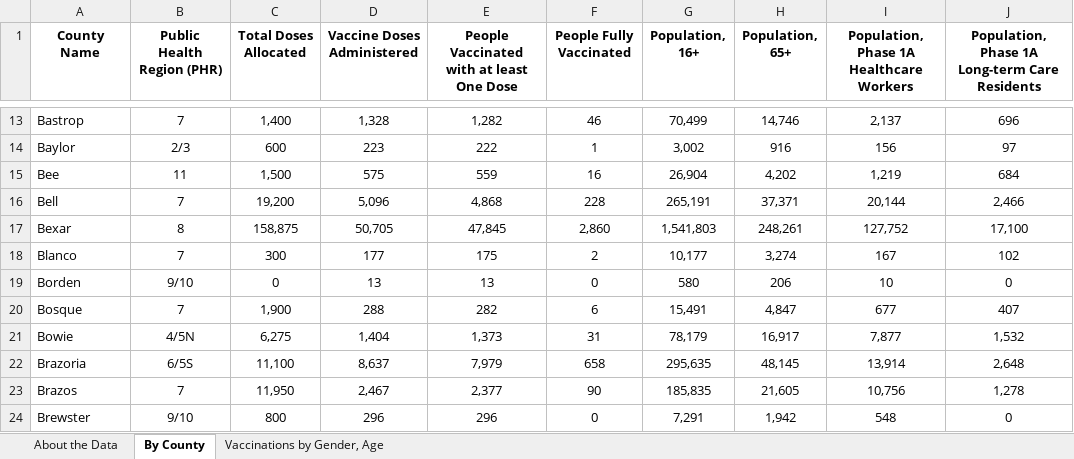
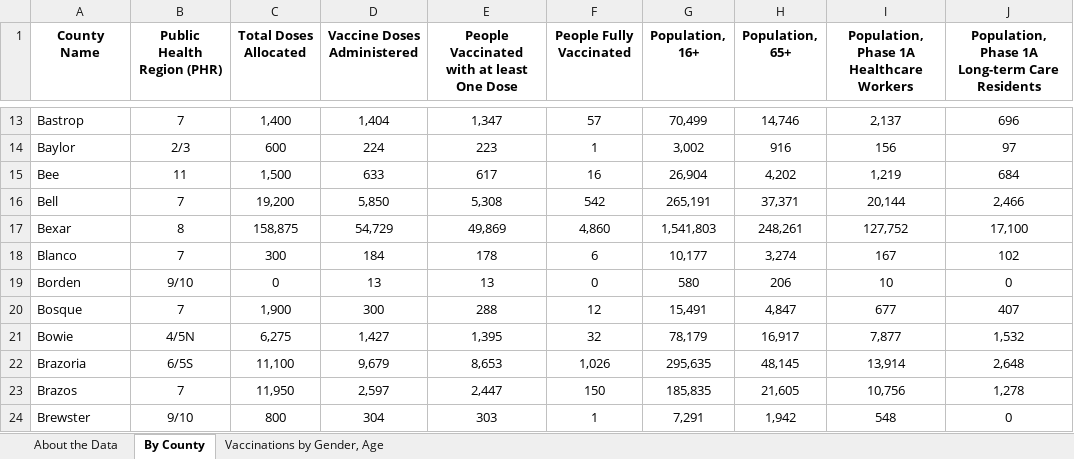
Before and after one commit to nitramssirc/CollinCountyCovidDashboard, an Excel workbook: Services/StateOfTexas/Data/COVID-19 Vaccine Data by County.xlsx, sheet By County, drawn as a sheet; only a part is shown, gaps mark what is left out; values as stored, in another font and other column widths than the file's, no borders; the diff covers the shown part only; the diff names each change by its address in the sheet, - before the commit and + after, or states it on an @@ line.

```diff
--- a/Services/StateOfTexas/Data/COVID-19 Vaccine Data by County.xlsx (sheet By County)
+++ b/Services/StateOfTexas/Data/COVID-19 Vaccine Data by County.xlsx (sheet By County)
-D13 (Vaccine Doses Administered): 1,328
+D13 (Vaccine Doses Administered): 1,404
-E13: 1,282
+E13: 1,347
-F13 (People Fully Vaccinated): 46
+F13 (People Fully Vaccinated): 57
-D14 (Vaccine Doses Administered): 223
+D14 (Vaccine Doses Administered): 224
-E14: 222
+E14: 223
-D15 (Vaccine Doses Administered): 575
+D15 (Vaccine Doses Administered): 633
-E15: 559
+E15: 617
-D16 (Vaccine Doses Administered): 5,096
+D16 (Vaccine Doses Administered): 5,850
-E16: 4,868
+E16: 5,308
-F16 (People Fully Vaccinated): 228
+F16 (People Fully Vaccinated): 542
-D17 (Vaccine Doses Administered): 50,705
+D17 (Vaccine Doses Administered): 54,729
-E17: 47,845
+E17: 49,869
-F17 (People Fully Vaccinated): 2,860
+F17 (People Fully Vaccinated): 4,860
-D18 (Vaccine Doses Administered): 177
+D18 (Vaccine Doses Administered): 184
-E18: 175
+E18: 178
-F18 (People Fully Vaccinated): 2
+F18 (People Fully Vaccinated): 6
-D20 (Vaccine Doses Administered): 288
+D20 (Vaccine Doses Administered): 300
-E20: 282
+E20: 288
-F20 (People Fully Vaccinated): 6
+F20 (People Fully Vaccinated): 12
-D21 (Vaccine Doses Administered): 1,404
+D21 (Vaccine Doses Administered): 1,427
-E21: 1,373
+E21: 1,395
-F21 (People Fully Vaccinated): 31
+F21 (People Fully Vaccinated): 32
-D22 (Vaccine Doses Administered): 8,637
+D22 (Vaccine Doses Administered): 9,679
-E22: 7,979
+E22: 8,653
-F22 (People Fully Vaccinated): 658
+F22 (People Fully Vaccinated): 1,026
-D23 (Vaccine Doses Administered): 2,467
+D23 (Vaccine Doses Administered): 2,597
-E23: 2,377
+E23: 2,447
-F23 (People Fully Vaccinated): 90
+F23 (People Fully Vaccinated): 150
-D24 (Vaccine Doses Administered): 296
+D24 (Vaccine Doses Administered): 304
-E24: 296
+E24: 303
-F24 (People Fully Vaccinated): 0
+F24 (People Fully Vaccinated): 1
```
Also changed, not shown: 542 edited cells elsewhere in this sheet, sheet Vaccinations by Gender, Age, Services/StateOfTexas/Data/CombinedHospitalDataoverTimebyTSARegion.xlsx, Services/StateOfTexas/Data/CumulativeTestsOverTimeByCounty.xlsx, 20 other files.
